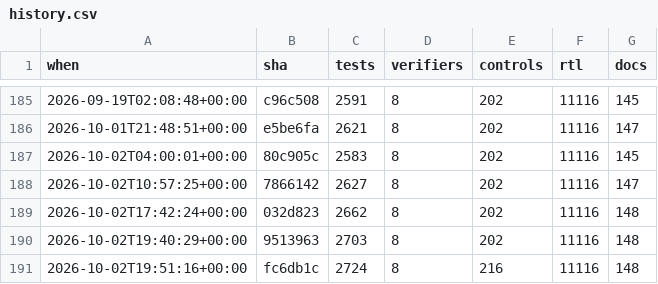
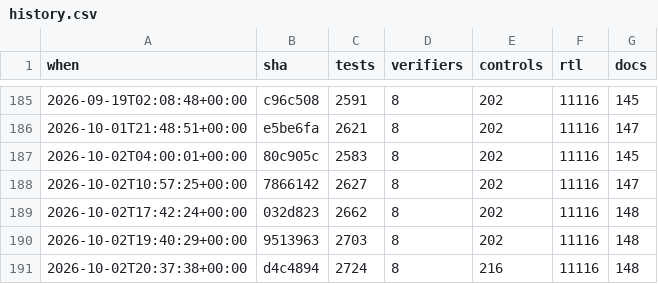
Before and after one commit to 2AMLogic/gf180-parasynth, a CSV file: docs/scorecard/history.csv, drawn as a sheet; only a part is shown, gaps mark what is left out.

```diff
--- a/docs/scorecard/history.csv
+++ b/docs/scorecard/history.csv
@@ -190,2 +190,2 @@ when,sha,tests,verifiers,controls,rtl,docs
 2026-10-02T19:40:29+00:00,9513963,2703,8,202,11116,148
-2026-10-02T19:51:16+00:00,fc6db1c,2724,8,216,11116,148
+2026-10-02T20:37:38+00:00,d4c4894,2724,8,216,11116,148
```
Also changed, not shown: 2 other files.
